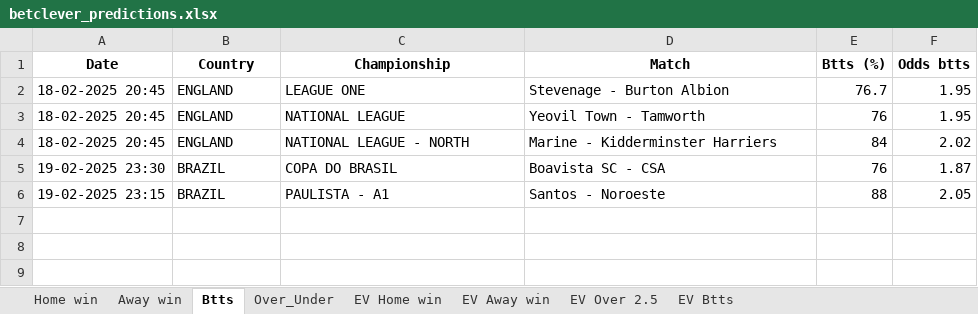
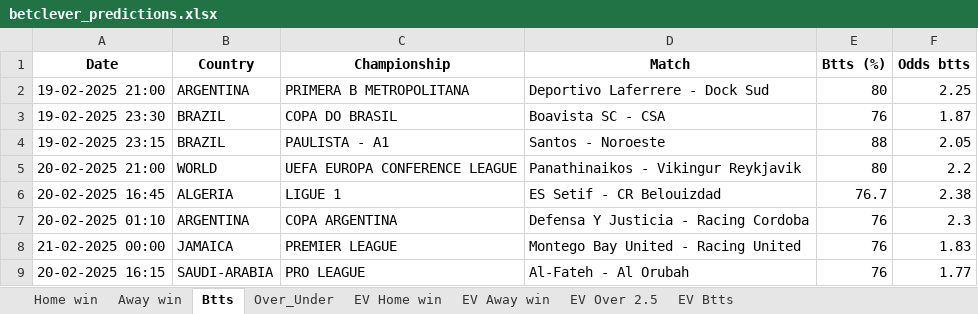
Before and after one commit to dcosta-da/soccer_predictions_scraper, an Excel workbook: scraper/data/betclever_predictions.xlsx, sheet Btts, drawn as a sheet; values as stored, in another font and other column widths than the file's, no borders; removed rows and columns are numbered as before the commit, all else as after; the diff names each change by its address in the sheet, - before the commit and + after, or states it on an @@ line.

```diff
--- a/scraper/data/betclever_predictions.xlsx (sheet Btts)
+++ b/scraper/data/betclever_predictions.xlsx (sheet Btts)
-row 2: 18-02-2025 20:45 | ENGLAND | LEAGUE ONE | Stevenage - Burton Albion | 76.7 | 1.95
-row 3: 18-02-2025 20:45 | ENGLAND | NATIONAL LEAGUE | Yeovil Town - Tamworth | 76 | 1.95
-row 4: 18-02-2025 20:45 | ENGLAND | NATIONAL LEAGUE - NORTH | Marine - Kidderminster Harriers | 84 | 2.02
+row 2: 19-02-2025 21:00 | ARGENTINA | PRIMERA B METROPOLITANA | Deportivo Laferrere - Dock Sud | 80 | 2.25
+row 5: 20-02-2025 21:00 | WORLD | UEFA EUROPA CONFERENCE LEAGUE | Panathinaikos - Vikingur Reykjavik | 80 | 2.2
+row 6: 20-02-2025 16:45 | ALGERIA | LIGUE 1 | ES Setif - CR Belouizdad | 76.7 | 2.38
+row 7: 20-02-2025 01:10 | ARGENTINA | COPA ARGENTINA | Defensa Y Justicia - Racing Cordoba | 76 | 2.3
+row 8: 21-02-2025 00:00 | JAMAICA | PREMIER LEAGUE | Montego Bay United - Racing United | 76 | 1.83
+row 9: 20-02-2025 16:15 | SAUDI-ARABIA | PRO LEAGUE | Al-Fateh - Al Orubah | 76 | 1.77
```
Also changed, not shown: sheet EV Home win, sheet EV Btts, sheet EV Away win, sheet EV Over 2.5, sheet Over_Under, sheet Home win, 1 more sheet.
